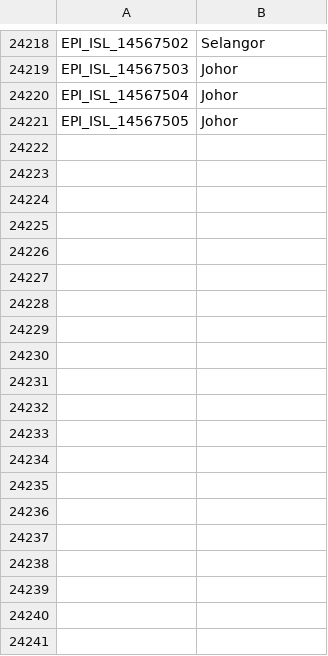
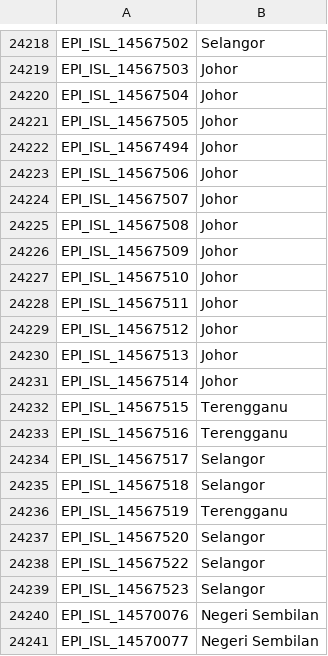
Before and after one commit to mgvi-nibm/c19-gsv, a CSV file: location.csv, drawn as a sheet; only a part is shown, gaps mark what is left out; the diff covers the shown part only.

```diff
--- a/location.csv
+++ b/location.csv
@@ -24221 +24221,21 @@
 "EPI_ISL_14567505","Johor"
+"EPI_ISL_14567494","Johor"
+"EPI_ISL_14567506","Johor"
+"EPI_ISL_14567507","Johor"
+"EPI_ISL_14567508","Johor"
+"EPI_ISL_14567509","Johor"
+"EPI_ISL_14567510","Johor"
+"EPI_ISL_14567511","Johor"
+"EPI_ISL_14567512","Johor"
+"EPI_ISL_14567513","Johor"
+"EPI_ISL_14567514","Johor"
+"EPI_ISL_14567515","Terengganu"
+"EPI_ISL_14567516","Terengganu"
+"EPI_ISL_14567517","Selangor"
+"EPI_ISL_14567518","Selangor"
+"EPI_ISL_14567519","Terengganu"
+"EPI_ISL_14567520","Selangor"
+"EPI_ISL_14567522","Selangor"
+"EPI_ISL_14567523","Selangor"
+"EPI_ISL_14570076","Negeri Sembilan"
+"EPI_ISL_14570077","Negeri Sembilan"
```
Also changed, not shown: 33 added rows elsewhere in this file, clades.csv, gender.csv, 11 other files.
